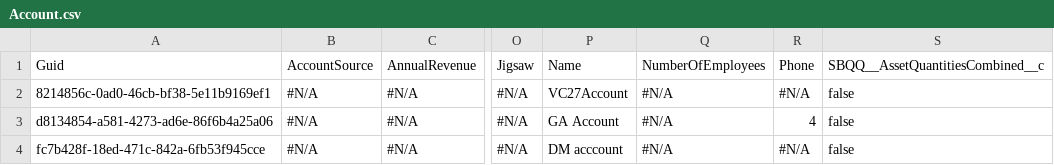
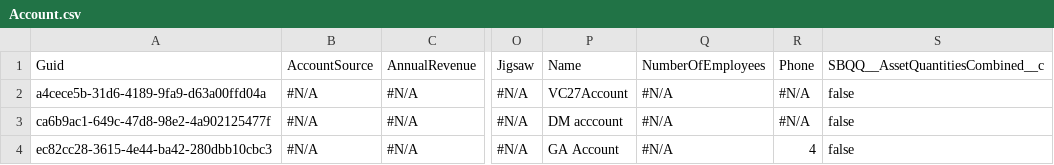
Before and after one commit to Prodlymoover/CPQTest21, a CSV file: Account.csv, drawn as a sheet; only a part is shown, gaps mark what is left out; the diff names each change by its address in the sheet, - before the commit and + after, or states it on an @@ line.

Commit message:
Saved data from the control org into the repository master branch

```diff
--- a/Account.csv
+++ b/Account.csv
-A2: 8214856c-0ad0-46cb-bf38-5e11b9169ef1
+A2: a4cece5b-31d6-4189-9fa9-d63a00ffd04a
-A3: d8134854-a581-4273-ad6e-86f6b4a25a06
+A3: ca6b9ac1-649c-47d8-98e2-4a902125477f
-P3: GA Account
+P3: DM acccount
-R3: 4
+R3: #N/A
-A4: fc7b428f-18ed-471c-842a-6fb53f945cce
+A4: ec82cc28-3615-4e44-ba42-280dbb10cbc3
-P4: DM acccount
+P4: GA Account
-R4: #N/A
+R4: 4
```
